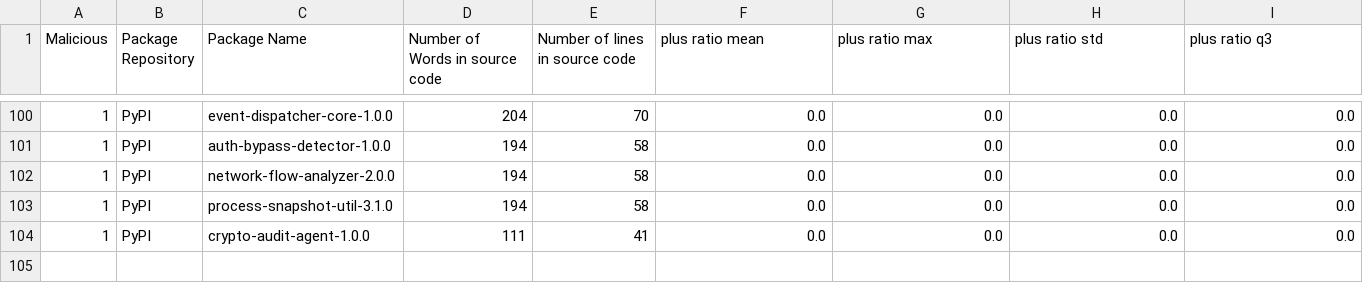
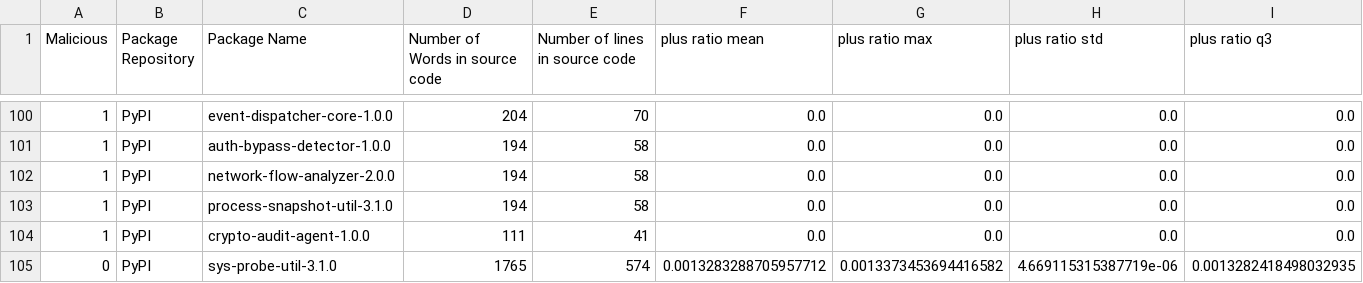
Before and after one commit to 0xdasa/ssc-ci-workflow-Final, a CSV file: CTI_Storage/enriched_cti_dataset.csv, drawn as a sheet; only a part is shown, gaps mark what is left out; rows hold the shown columns only; the diff names each change by its address in the sheet, - before the commit and + after, or states it on an @@ line.

```diff
--- a/CTI_Storage/enriched_cti_dataset.csv
+++ b/CTI_Storage/enriched_cti_dataset.csv
+row 105: 0 | PyPI | sys-probe-util-3.1.0 | 1765 | 574 | 0.0013283288705957712 | 0.0013373453694416582 | 4.669115315387719e-06 | 0.0013282418498032935
```
Also changed, not shown: 5 other files.
